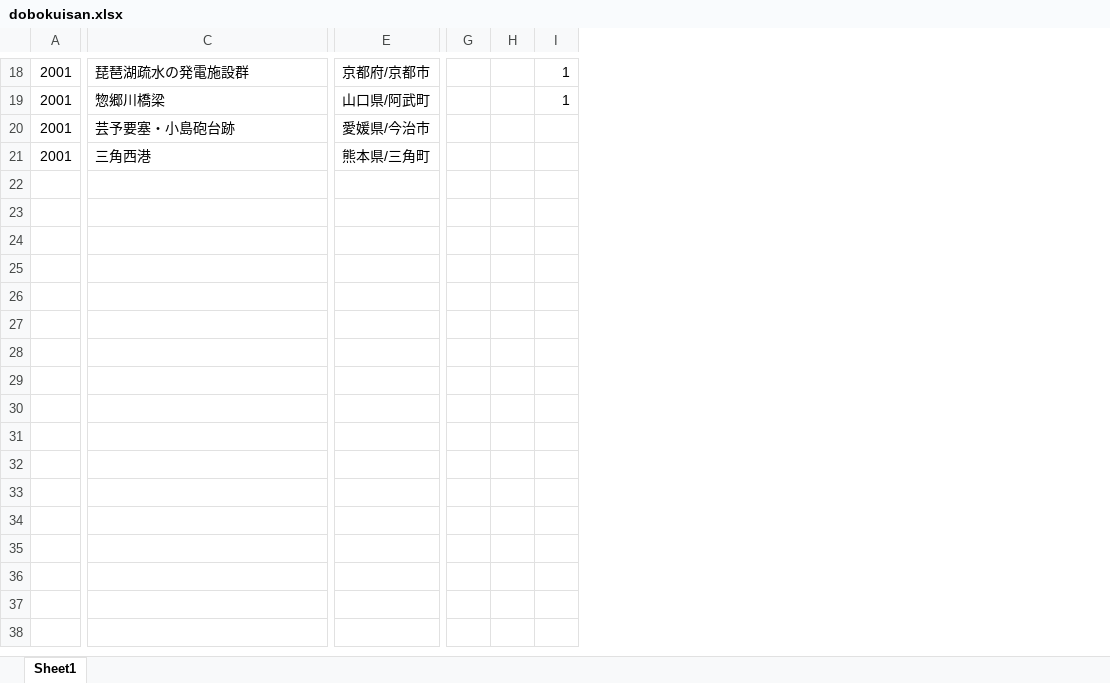
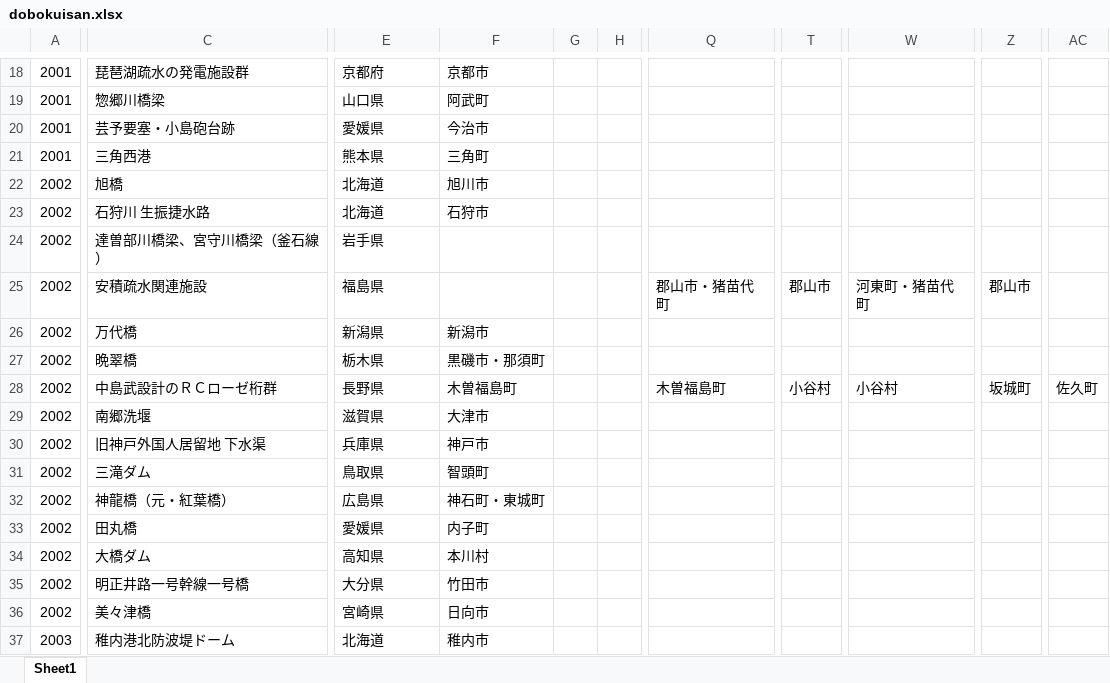
Before and after one commit to gumstatR/civil-engineering-heritage-app, an Excel workbook: dobokuisan.xlsx, sheet Sheet1, drawn as a sheet; only a part is shown, gaps mark what is left out; values as stored, in another font and other column widths than the file's, no borders; removed rows and columns are numbered as before the commit, all else as after; rows hold the shown columns only; the diff covers the shown part only; the diff names each change by its address in the sheet, - before the commit and + after, or states it on an @@ line.

```diff
--- a/dobokuisan.xlsx (sheet Sheet1)
+++ b/dobokuisan.xlsx (sheet Sheet1)
+column F, rows 18-21: 京都市 | 阿武町 | 今治市 | 三角町
+column G, empty
+column H, empty
-column G, empty
-column H, empty
-column I, rows 18-19: 1 | 1
+column Q, empty
+column T, empty
+column W, empty
+column Z, empty
+column AC, empty
-E18: 京都府/京都市
+E18: 京都府
-E19: 山口県/阿武町
+E19: 山口県
-E20: 愛媛県/今治市
+E20: 愛媛県
-E21: 熊本県/三角町
+E21: 熊本県
+row 22: 2002 | 旭橋 | 北海道 | 旭川市
+row 23: 2002 | 石狩川 生振捷水路 | 北海道 | 石狩市
+row 24: 2002 | 達曽部川橋梁、宮守川橋梁（釜石線） | 岩手県
+row 25: 2002 | 安積疏水関連施設 | 福島県 |  |  |  | 郡山市・猪苗代町 | 郡山市 | 河東町・猪苗代町 | 郡山市
+row 26: 2002 | 万代橋 | 新潟県 | 新潟市
+row 27: 2002 | 晩翠橋 | 栃木県 | 黒磯市・那須町
+row 28: 2002 | 中島武設計のＲＣローゼ桁群 | 長野県 | 木曽福島町 |  |  | 木曽福島町 | 小谷村 | 小谷村 | 坂城町 | 佐久町
+row 29: 2002 | 南郷洗堰 | 滋賀県 | 大津市
+row 30: 2002 | 旧神戸外国人居留地 下水渠 | 兵庫県 | 神戸市
+row 31: 2002 | 三滝ダム | 鳥取県 | 智頭町
+row 32: 2002 | 神龍橋（元・紅葉橋） | 広島県 | 神石町・東城町
+row 33: 2002 | 田丸橋 | 愛媛県 | 内子町
+row 34: 2002 | 大橋ダム | 高知県 | 本川村
+row 35: 2002 | 明正井路一号幹線一号橋 | 大分県 | 竹田市
+row 36: 2002 | 美々津橋 | 宮崎県 | 日向市
+row 37: 2003 | 稚内港北防波堤ドーム | 北海道 | 稚内市
```
Also changed, not shown: 33 added rows, 30 added columns, 3 removed columns, 13 edited cells and cell formats elsewhere in this sheet, 3 other files.
